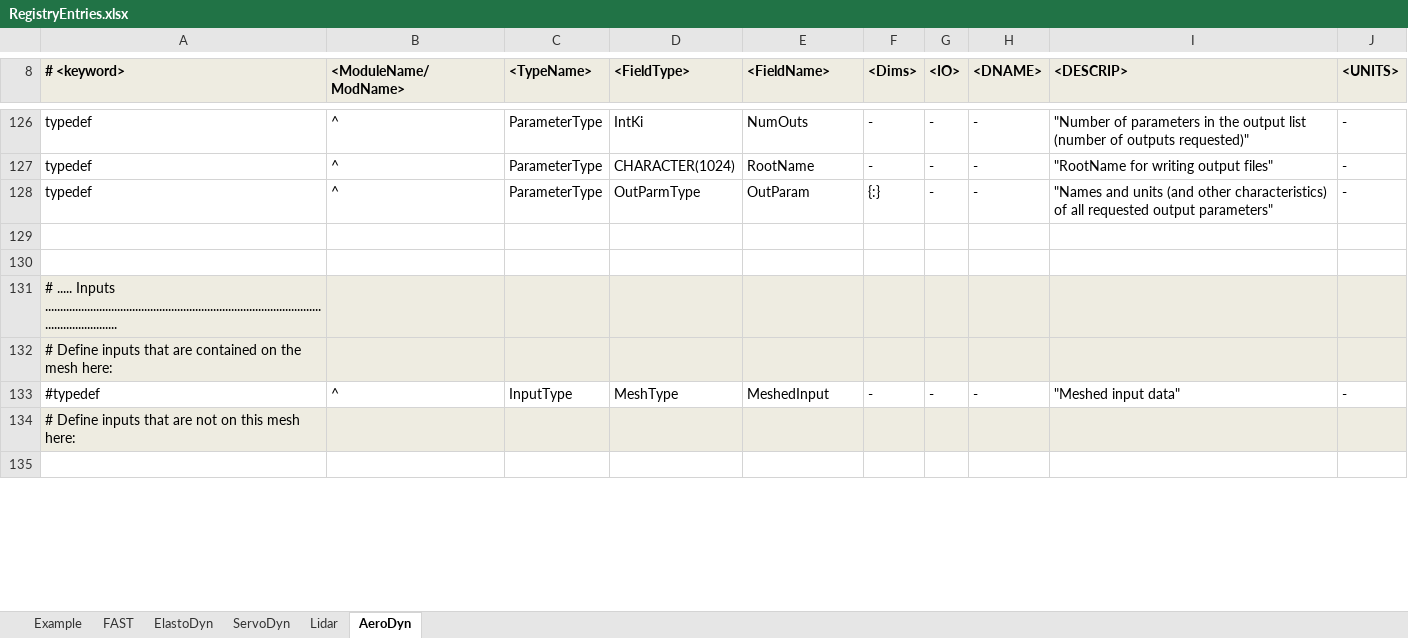
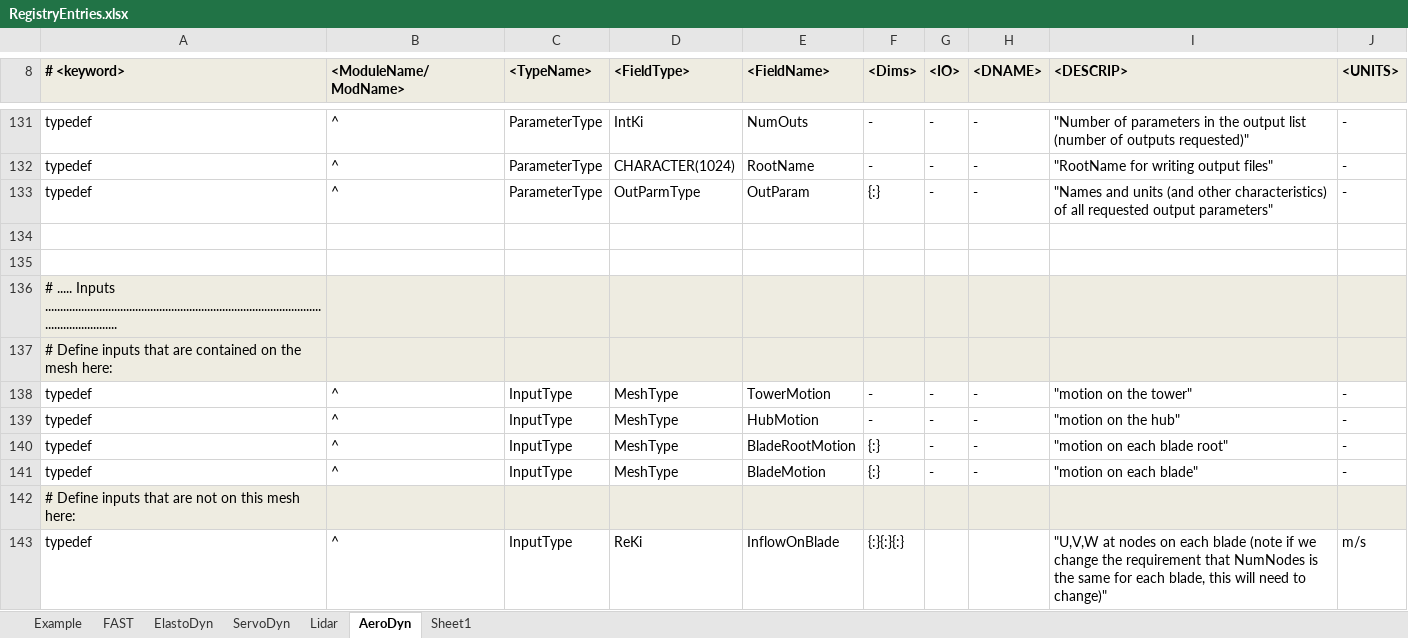
Before and after one commit to OpenFAST/openfast, an Excel workbook: modules-local/fast-library/src/RegistryEntries.xlsx, sheet AeroDyn, drawn as a sheet; only a part is shown, gaps mark what is left out; values as stored, in another font and other column widths than the file's, no borders; conditional formats not drawn; addresses are those after the commit; the diff covers the shown part only; the diff names each change by its address in the sheet, - before the commit and + after, or states it on an @@ line.

Commit message:
+ added AeroDyn 15: CertTest runs as it did before; new AeroDyn 15 module is not tested with it + added output variables from FAST_Restart() in FAST_Library.f90 [to match output from FAST_Sizes()] + fixed some FAST2Matlab file parsing for arrays and added capabilities (to read tables) for AeroDyn15 and its driver
git-svn-id: https://windsvn2.nrel.gov/FAST/branches/BJonkman@1022 10acb478-4768-415a-8850-bacdb5912d4d

Former-commit-id: 59869a9219742abac0b00f09675baaf8ca55da57

```diff
--- a/modules-local/fast-library/src/RegistryEntries.xlsx (sheet AeroDyn)
+++ b/modules-local/fast-library/src/RegistryEntries.xlsx (sheet AeroDyn)
+sheet tab: Sheet1
+row 138: typedef | ^ | InputType | MeshType | TowerMotion | - | - | - | "motion on the tower" | -
-A139 (# <keyword>): #typedef
+A139 (# <keyword>): typedef
-E139 (<FieldName>): MeshedInput
+E139 (<FieldName>): HubMotion
-I139 (<DESCRIP>): "Meshed input data"
+I139 (<DESCRIP>): "motion on the hub"
+row 140: typedef | ^ | InputType | MeshType | BladeRootMotion | {:} | - | - | "motion on each blade root" | -
+row 141: typedef | ^ | InputType | MeshType | BladeMotion | {:} | - | - | "motion on each blade" | -
-row 143: (empty)
+row 143: typedef | ^ | InputType | ReKi | InflowOnBlade | {:}{:}{:} |  |  | "U,V,W at nodes on each blade (note if we change the requirement that NumNodes is the same for each blade, this will need to change)" | m/s
```
Also changed, not shown: 11 added rows, 5 removed rows and 42 edited cells elsewhere in this sheet, sheet FAST, sheet ElastoDyn, 7 other files.
